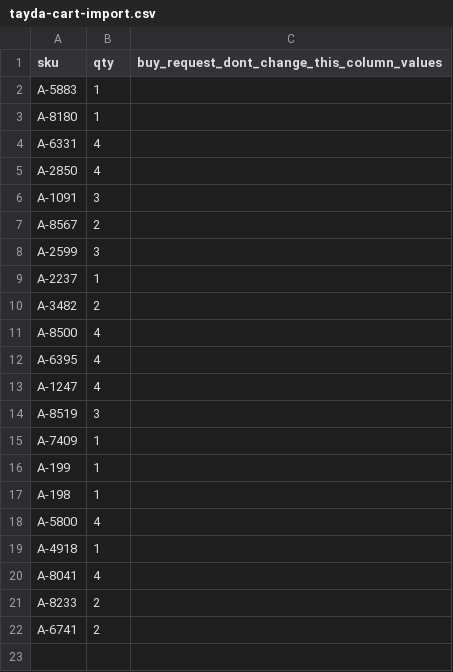
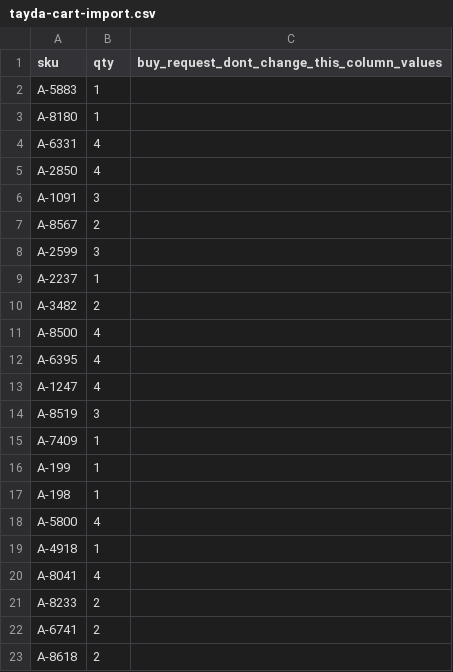
Before and after one commit to thenameiscobmarley/pg-1-pedal, a CSV file: PG-Pedal-1/02-Parts-and-Cart/tayda-cart-import.csv, drawn as a sheet.

```diff
--- a/PG-Pedal-1/02-Parts-and-Cart/tayda-cart-import.csv
+++ b/PG-Pedal-1/02-Parts-and-Cart/tayda-cart-import.csv
@@ -22 +22,2 @@ A-8233,2,
 A-6741,2,
+A-8618,2,
```
Also changed, not shown: PG-Pedal-1/03-Drill-Template/tayda-drill-holes.csv, PG-Pedal-1/12-Carrier-Board/jlcpcb/pg1-carrier-bom-jlc.csv, 10 other files.
